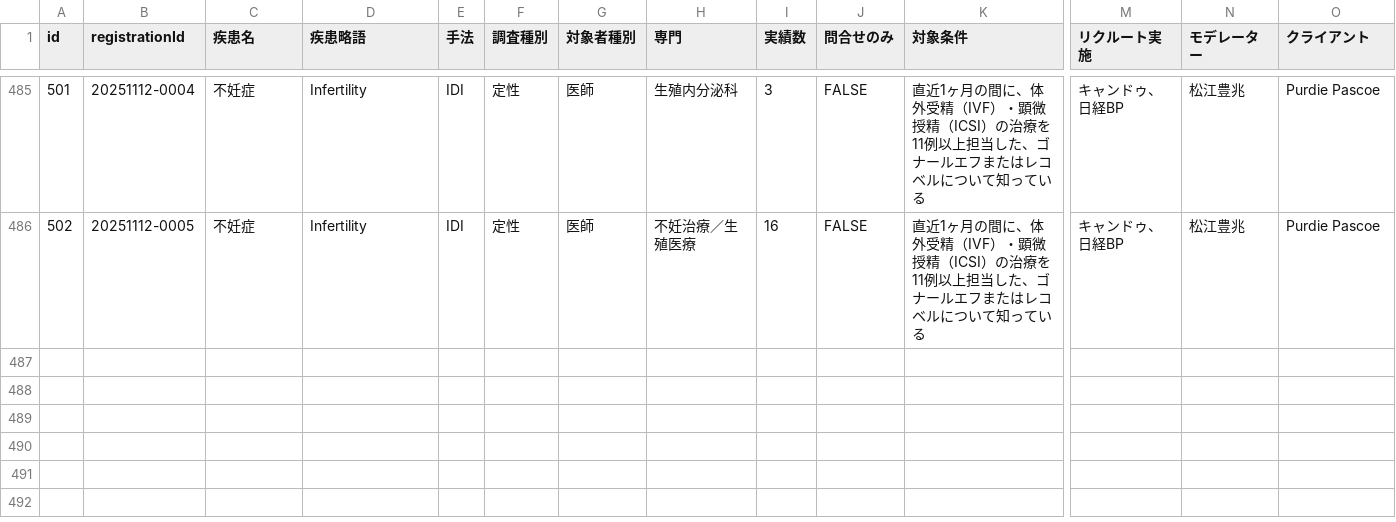
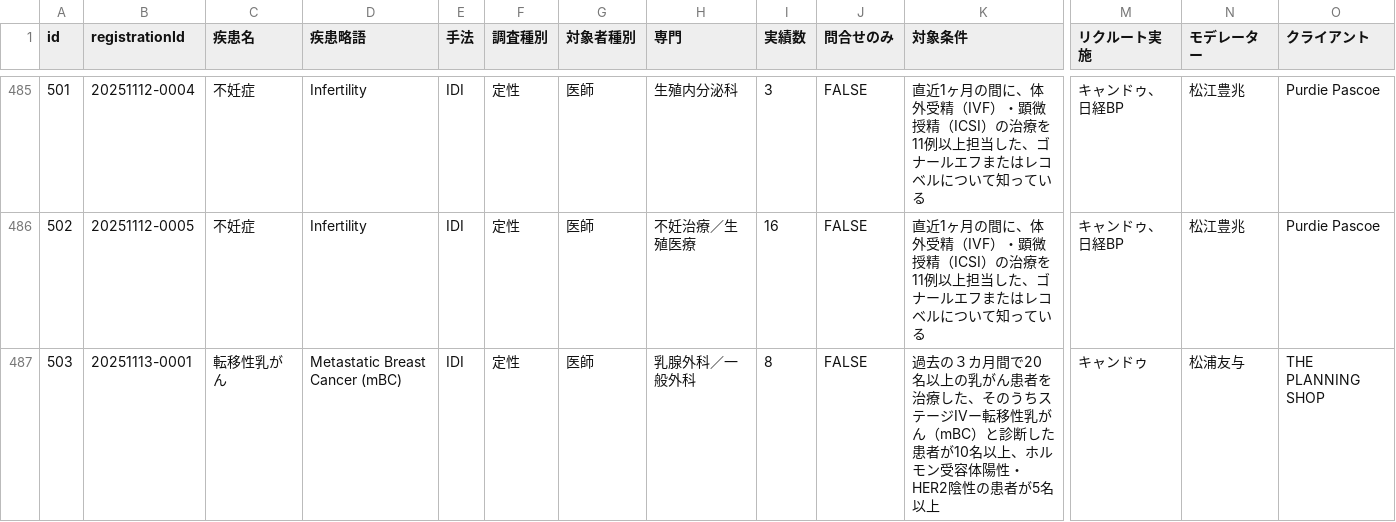
Before and after one commit to Yoshi-Seed/global, a CSV file: project-tracker/seed_planning_data.csv, drawn as a sheet; only a part is shown, gaps mark what is left out; rows hold the shown columns only; the diff names each change by its address in the sheet, - before the commit and + after, or states it on an @@ line.

Commit message:
Add project: 転移性乳がん

```diff
--- a/project-tracker/seed_planning_data.csv
+++ b/project-tracker/seed_planning_data.csv
+row 487: 503 | 20251113-0001 | 転移性乳がん | Metastatic Breast Cancer (mBC) | IDI | 定性 | 医師 | 乳腺外科／一般外科 | 8 | FALSE | 過去の３カ月間で20名以上の乳がん患者を治療した、そのうちステージIVー転移性乳がん（mBC）と診断した患者が10名以上、ホルモン受容体陽性・HER2陰性の患者が5名以上 | キャンドゥ | 松浦友与 | THE PLANNING SHOP
```
